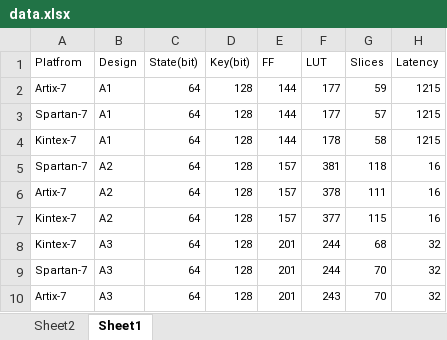
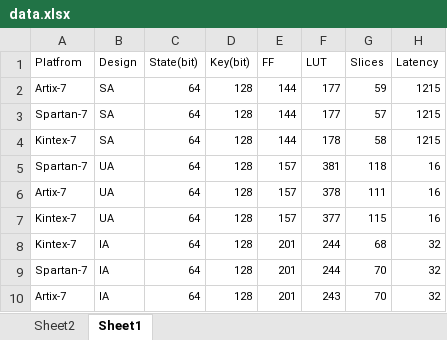
Before and after one commit to jiahaoxiang2000/FirstPaper, an Excel workbook: data/data.xlsx, sheet Sheet1, drawn as a sheet; only a part is shown; values as stored, in another font and other column widths than the file's, no borders; the diff names each change by its address in the sheet, - before the commit and + after, or states it on an @@ line.

```diff
--- a/data/data.xlsx (sheet Sheet1)
+++ b/data/data.xlsx (sheet Sheet1)
-B2:B4 (Design): A1
+B2:B4 (Design): SA
-B5:B7 (Design): A2
+B5:B7 (Design): UA
-B8:B10 (Design): A3
+B8:B10 (Design): IA
```
Also changed, not shown: sheet Sheet2, charts or pictures, 6 other files.
